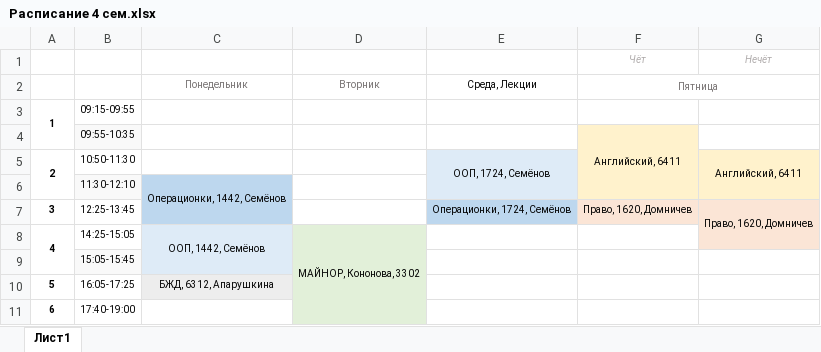
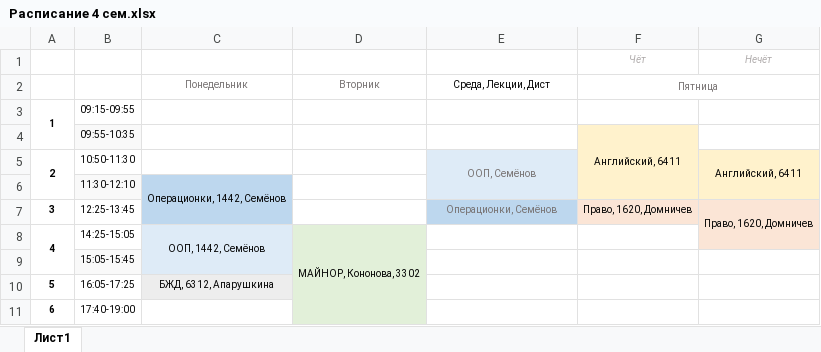
Before and after one commit to JustyDev/University, an Excel workbook: Semester-4/Расписание 4 сем.xlsx, sheet Лист1, drawn as a sheet; values as stored, in another font and other column widths than the file's, no borders; the diff names each change by its address in the sheet, - before the commit and + after, or states it on an @@ line.

Commit message:
Update Расписание 4 сем.xlsx

```diff
--- a/Semester-4/Расписание 4 сем.xlsx (sheet Лист1)
+++ b/Semester-4/Расписание 4 сем.xlsx (sheet Лист1)
-E2: Среда, Лекции
+E2: Среда, Лекции, Дист
-E5 (Среда, Лекции, Дист): ООП, 1724, Семёнов
+E5 (Среда, Лекции, Дист): ООП, Семёнов
-E5 text colour: black
+E5 text colour: #767171
-E7 (Среда, Лекции, Дист): Операционки, 1724, Семёнов
+E7 (Среда, Лекции, Дист): Операционки, Семёнов
-E7 text colour: black
+E7 text colour: #767171
```
